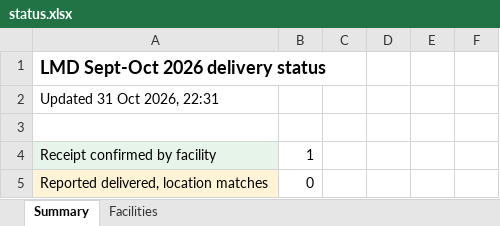
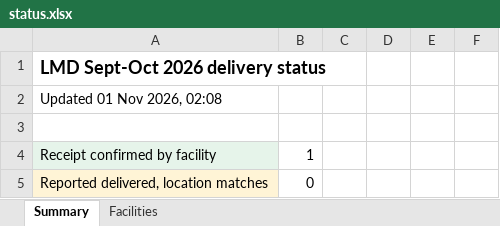
Before and after one commit to saintamadeus/delivery-gps-check, an Excel workbook: data/status.xlsx, sheet Summary, drawn as a sheet; only a part is shown; values as stored, in another font and other column widths than the file's, no borders; the diff names each change by its address in the sheet, - before the commit and + after, or states it on an @@ line.

```diff
--- a/data/status.xlsx (sheet Summary)
+++ b/data/status.xlsx (sheet Summary)
-A2: Updated 31 Oct 2026, 22:31
+A2: Updated 01 Nov 2026, 02:08
```
Also changed, not shown: 1 other file.
